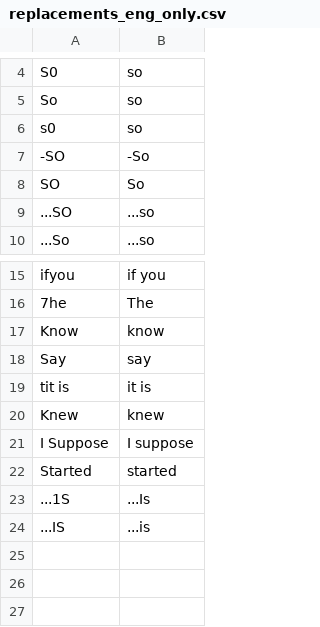
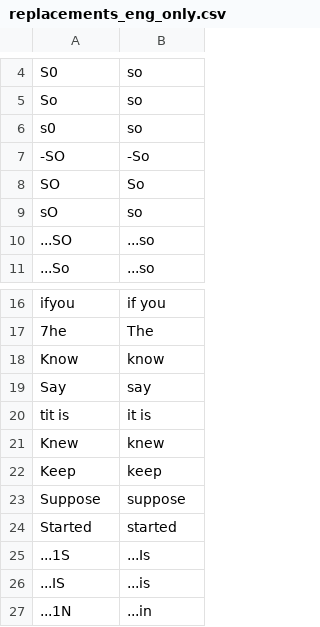
Before and after one commit to philiptn/mkv-auto, a CSV file: scripts/replacements_eng_only.csv, drawn as a sheet; only a part is shown, gaps mark what is left out.

Commit message:
Added new OCR replacements

```diff
--- a/scripts/replacements_eng_only.csv
+++ b/scripts/replacements_eng_only.csv
@@ -8,2 +8,3 @@
 "SO ","So "
+"sO","so"
 "...SO","...so"
@@ -20,3 +21,4 @@
 " Knew"," knew"
-"I Suppose","I suppose"
+" Keep"," keep"
+" Suppose"," suppose"
 " Started"," started"
@@ -24 +26,2 @@
 "...IS", "...is"
+"...1N","...in"
```
Also changed, not shown: 1 other file.
